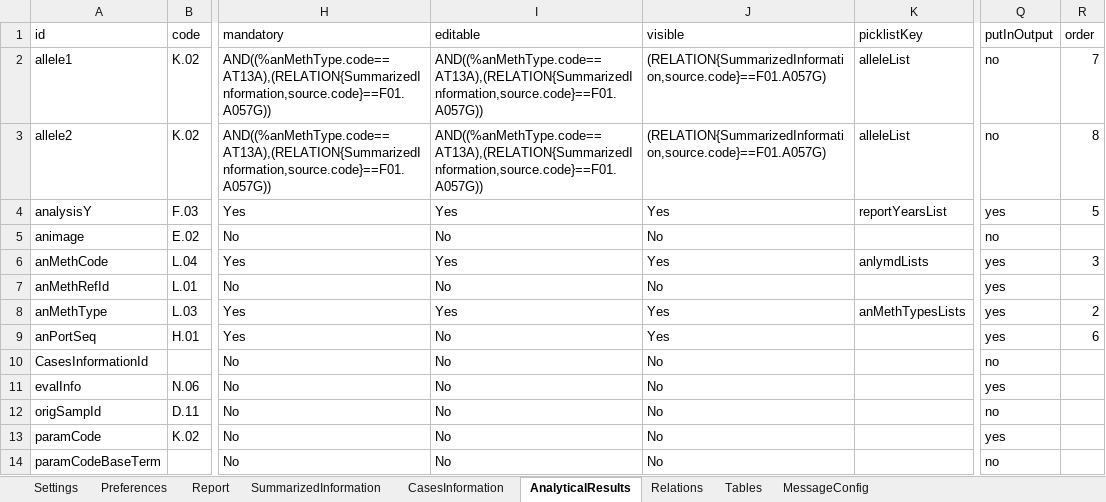
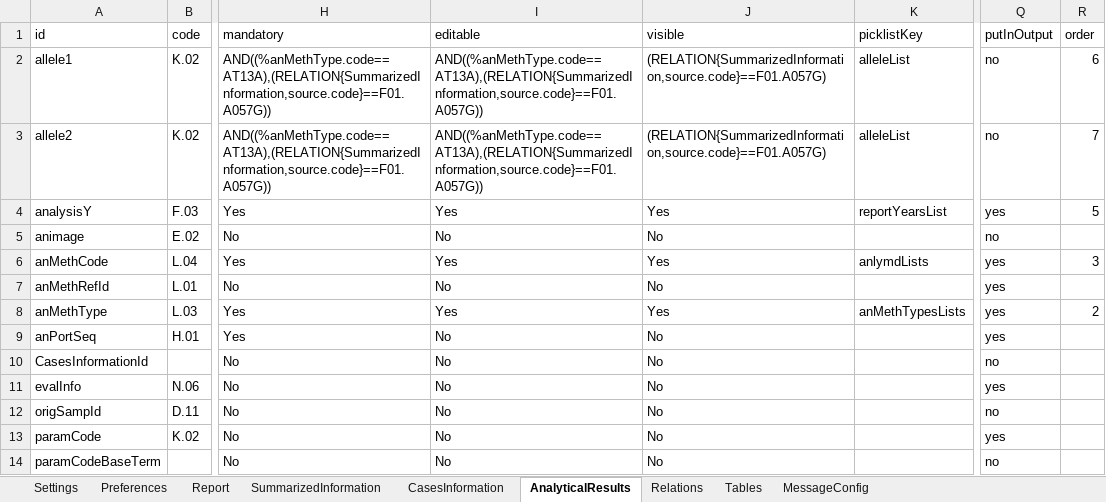
Before and after one commit to openefsa/tse-data-reporting-tool, an Excel workbook: config/tablesSchema.xlsx, sheet AnalyticalResults, drawn as a sheet; only a part is shown, gaps mark what is left out; values as stored, in another font and other column widths than the file's, no borders; table styles not drawn; the diff names each change by its address in the sheet, - before the commit and + after, or states it on an @@ line.

```diff
--- a/config/tablesSchema.xlsx (sheet AnalyticalResults)
+++ b/config/tablesSchema.xlsx (sheet AnalyticalResults)
-R2 (order): 7
+R2 (order): 6
-R3 (order): 8
+R3 (order): 7
-J9 (visible): Yes
+J9 (visible): No
-R9 (order): 6
+R9 (order): (empty)
```
Also changed, not shown: sheet SummarizedInformation, target/classes/tablesSchema.xlsx, 17 other files.
